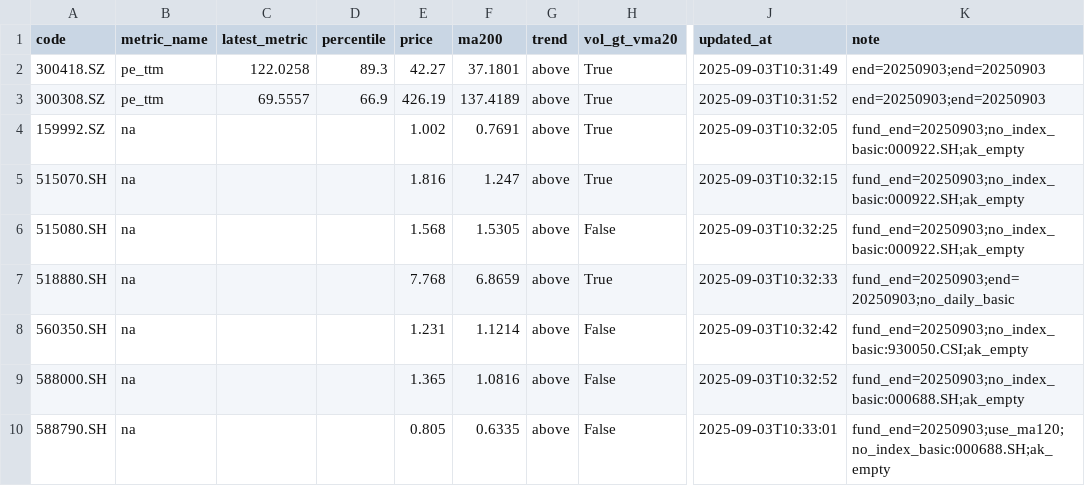
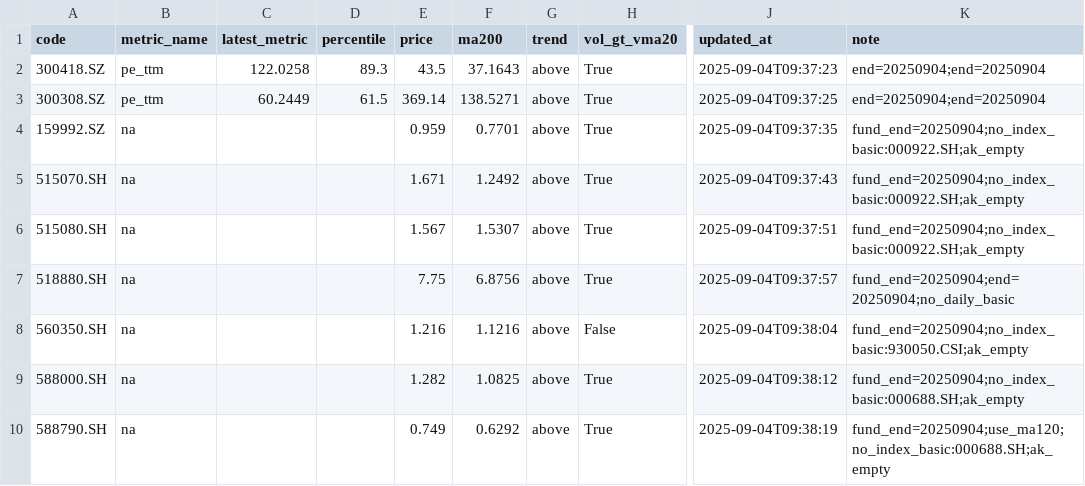
Before and after one commit to wangzjzz/valuation-pipeline, a CSV file: data/today_signals.csv, drawn as a sheet; only a part is shown, gaps mark what is left out; the diff names each change by its address in the sheet, - before the commit and + after, or states it on an @@ line.

```diff
--- a/data/today_signals.csv
+++ b/data/today_signals.csv
-E2 (price): 42.27
+E2 (price): 43.5
-F2 (ma200): 37.1801
+F2 (ma200): 37.1643
-J2 (updated_at): 2025-09-03T10:31:49
+J2 (updated_at): 2025-09-04T09:37:23
-K2:K3 (note): end=20250903;end=20250903
+K2:K3 (note): end=20250904;end=20250904
-C3 (latest_metric): 69.5557
+C3 (latest_metric): 60.2449
-D3 (percentile): 66.9
+D3 (percentile): 61.5
-E3 (price): 426.19
+E3 (price): 369.14
-F3 (ma200): 137.4189
+F3 (ma200): 138.5271
-J3 (updated_at): 2025-09-03T10:31:52
+J3 (updated_at): 2025-09-04T09:37:25
-E4 (price): 1.002
+E4 (price): 0.959
-F4 (ma200): 0.7691
+F4 (ma200): 0.7701
-J4 (updated_at): 2025-09-03T10:32:05
+J4 (updated_at): 2025-09-04T09:37:35
-K4:K6 (note): fund_end=20250903;no_index_basic:000922.SH;ak_empty
+K4:K6 (note): fund_end=20250904;no_index_basic:000922.SH;ak_empty
-E5 (price): 1.816
+E5 (price): 1.671
-F5 (ma200): 1.247
+F5 (ma200): 1.2492
-J5 (updated_at): 2025-09-03T10:32:15
+J5 (updated_at): 2025-09-04T09:37:43
-E6 (price): 1.568
+E6 (price): 1.567
-F6 (ma200): 1.5305
+F6 (ma200): 1.5307
-H6 (vol_gt_vma20): False
+H6 (vol_gt_vma20): True
-J6 (updated_at): 2025-09-03T10:32:25
+J6 (updated_at): 2025-09-04T09:37:51
-E7 (price): 7.768
+E7 (price): 7.75
-F7 (ma200): 6.8659
+F7 (ma200): 6.8756
-J7 (updated_at): 2025-09-03T10:32:33
+J7 (updated_at): 2025-09-04T09:37:57
-K7 (note): fund_end=20250903;end=20250903;no_daily_basic
+K7 (note): fund_end=20250904;end=20250904;no_daily_basic
-E8 (price): 1.231
+E8 (price): 1.216
-F8 (ma200): 1.1214
+F8 (ma200): 1.1216
-J8 (updated_at): 2025-09-03T10:32:42
+J8 (updated_at): 2025-09-04T09:38:04
-K8 (note): fund_end=20250903;no_index_basic:930050.CSI;ak_empty
+K8 (note): fund_end=20250904;no_index_basic:930050.CSI;ak_empty
-E9 (price): 1.365
+E9 (price): 1.282
-F9 (ma200): 1.0816
+F9 (ma200): 1.0825
-H9:H10 (vol_gt_vma20): False
+H9:H10 (vol_gt_vma20): True
-J9 (updated_at): 2025-09-03T10:32:52
+J9 (updated_at): 2025-09-04T09:38:12
-K9 (note): fund_end=20250903;no_index_basic:000688.SH;ak_empty
+K9 (note): fund_end=20250904;no_index_basic:000688.SH;ak_empty
-E10 (price): 0.805
+E10 (price): 0.749
-F10 (ma200): 0.6335
+F10 (ma200): 0.6292
-J10 (updated_at): 2025-09-03T10:33:01
+J10 (updated_at): 2025-09-04T09:38:19
-K10 (note): fund_end=20250903;use_ma120;no_index_basic:000688.SH;ak_empty
+K10 (note): fund_end=20250904;use_ma120;no_index_basic:000688.SH;ak_empty
```
